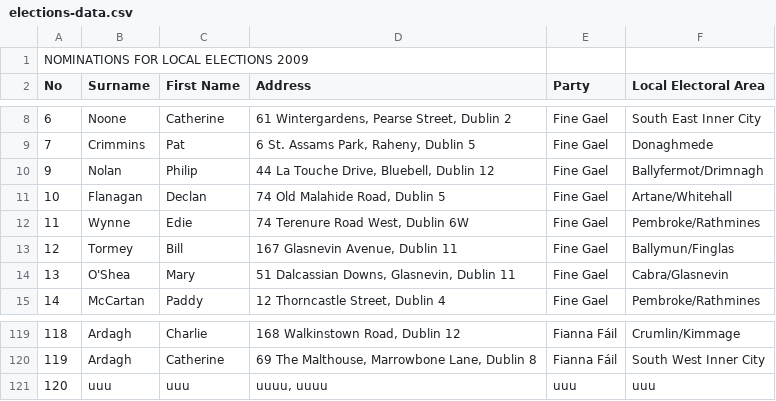
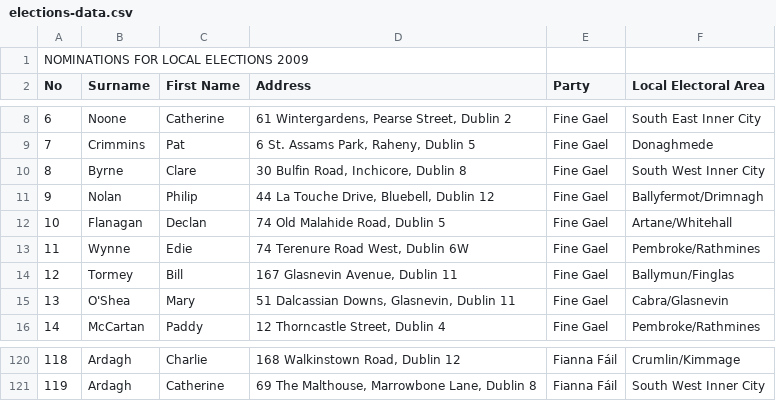
Before and after one commit to ydovbak/election-candidates-gui-question2, a CSV file: elections-data.csv, drawn as a sheet; only a part is shown, gaps mark what is left out; removed rows and columns are numbered as before the commit, all else as after; the diff names each change by its address in the sheet, - before the commit and + after, or states it on an @@ line.

```diff
--- a/elections-data.csv
+++ b/elections-data.csv
+row 10: 8 | Byrne | Clare | 30 Bulfin Road, Inchicore, Dublin 8 | Fine Gael | South West Inner City
-row 121: 120 | uuu | uuu | uuuu, uuuu | uuu | uuu
```
Also changed, not shown: 5 other files.
